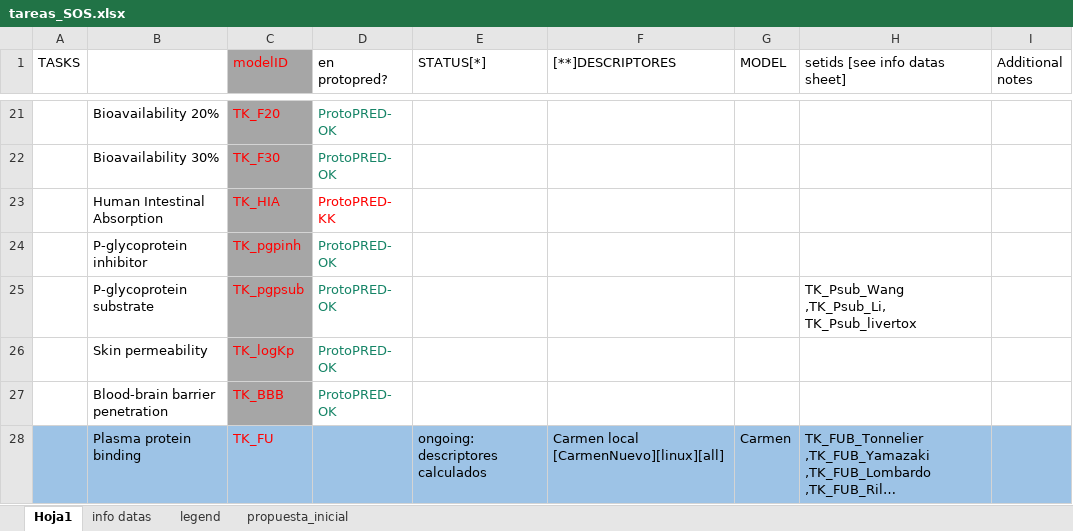
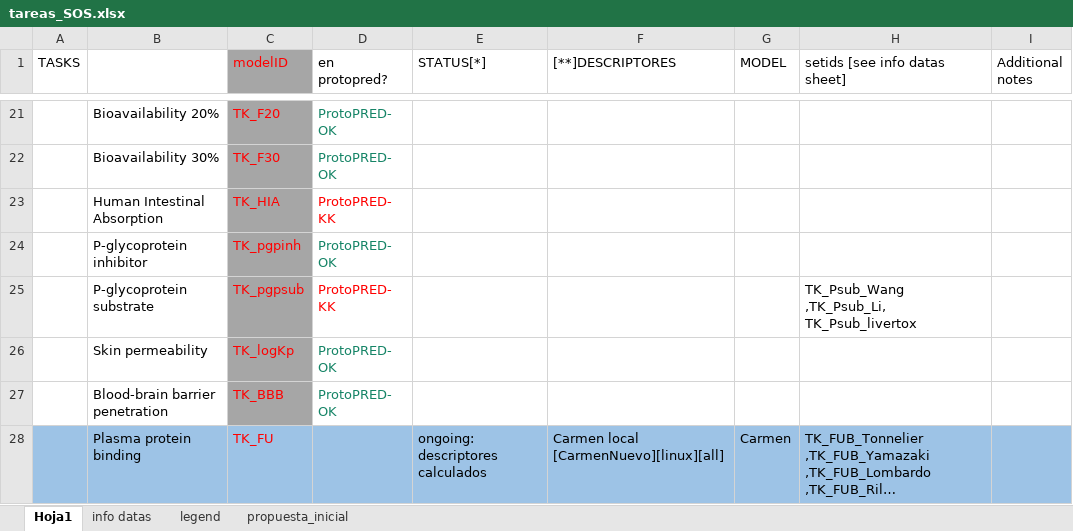
Before and after one commit to ProtoQSAR/IRB, an Excel workbook: tareas_SOS.xlsx, sheet Hoja1, drawn as a sheet; only a part is shown, gaps mark what is left out; long unchanged cells end in …; values as stored, in another font and other column widths than the file's, no borders; the diff names each change by its address in the sheet, - before the commit and + after, or states it on an @@ line.

Commit message:
Update tareas_SOS.xlsx

```diff
--- a/tareas_SOS.xlsx (sheet Hoja1)
+++ b/tareas_SOS.xlsx (sheet Hoja1)
-D25 (en protopred?): ProtoPRED- OK
+D25 (en protopred?): ProtoPRED- KK
-D25 text colour: #158466
+D25 text colour: #FF0000
```
